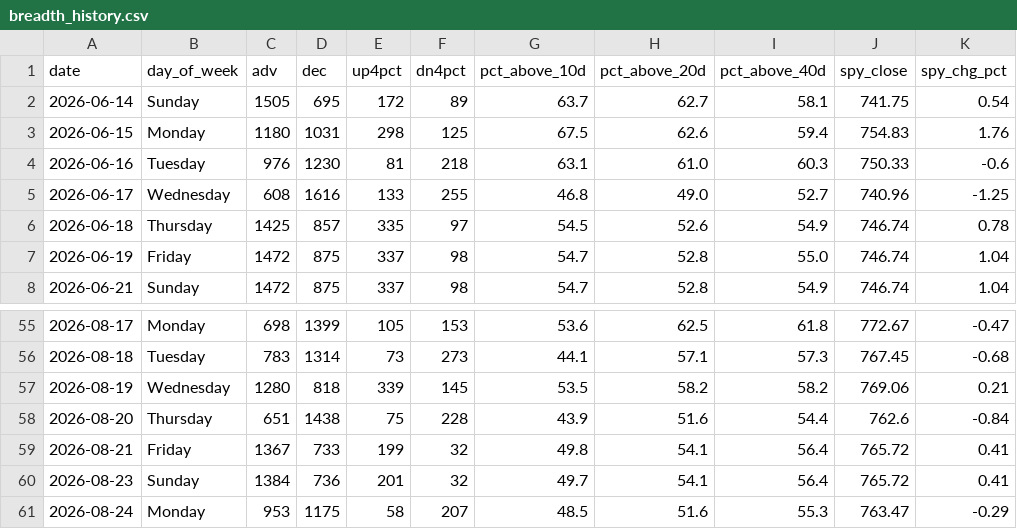
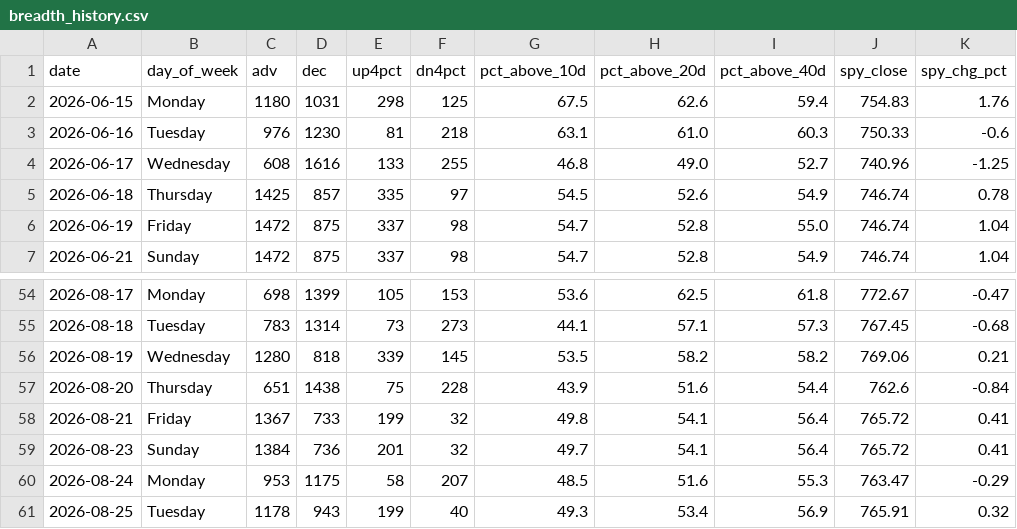
Before and after one commit to VamsiKrishna2021/alpha-engine, a CSV file: data/breadth_history.csv, drawn as a sheet; only a part is shown, gaps mark what is left out.

```diff
--- a/data/breadth_history.csv
+++ b/data/breadth_history.csv
@@ -1,3 +1,2 @@
 date,day_of_week,adv,dec,up4pct,dn4pct,pct_above_10d,pct_above_20d,pct_above_40d,spy_close,spy_chg_pct
-2026-06-14,Sunday,1505,695,172,89,63.7,62.7,58.1,741.75,0.54
 2026-06-15,Monday,1180,1031,298,125,67.5,62.6,59.4,754.83,1.76
@@ -61 +60,2 @@ date,day_of_week,adv,dec,up4pct,dn4pct,pct_above_10d,pct_above_20d,pct_above_40d
 2026-08-24,Monday,953,1175,58,207,48.5,51.6,55.3,763.47,-0.29
+2026-08-25,Tuesday,1178,943,199,40,49.3,53.4,56.9,765.91,0.32
```
Also changed, not shown: data/regime_history.csv, 3 other files.
